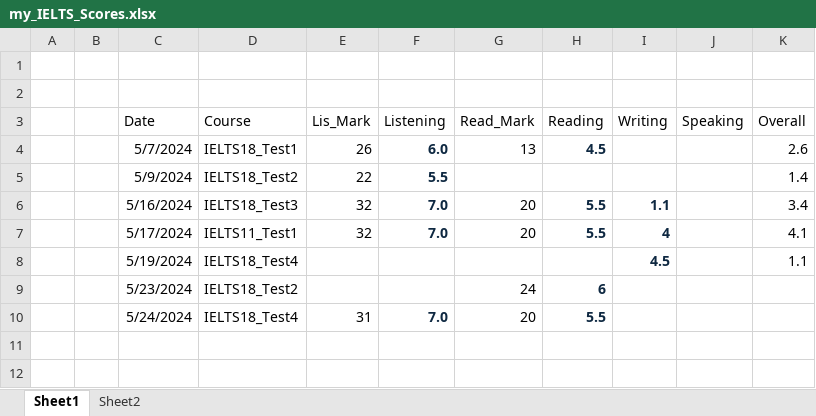
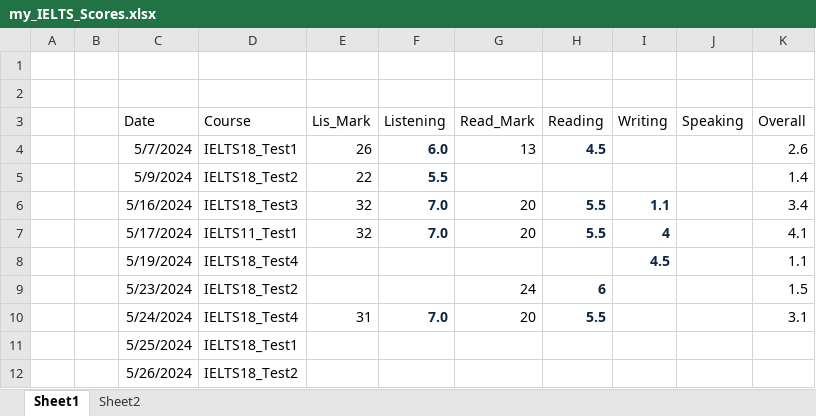
Before and after one commit to nayzinminlwin/IELTS_Practice_Repo, an Excel workbook: my_IELTS_Scores.xlsx, sheet Sheet1, drawn as a sheet; values as stored, in another font and other column widths than the file's, no borders; table styles not drawn; the diff names each change by its address in the sheet, - before the commit and + after, or states it on an @@ line.

Commit message:
test 1 & 2 Writing!

```diff
--- a/my_IELTS_Scores.xlsx (sheet Sheet1)
+++ b/my_IELTS_Scores.xlsx (sheet Sheet1)
-K9 (Overall): (empty)
+K9 (Overall): 1.5
-K10 (Overall): (empty)
+K10 (Overall): 3.1
+row 11:  |  | 5/25/2024 | IELTS18_Test1
+row 12:  |  | 5/26/2024 | IELTS18_Test2
```
